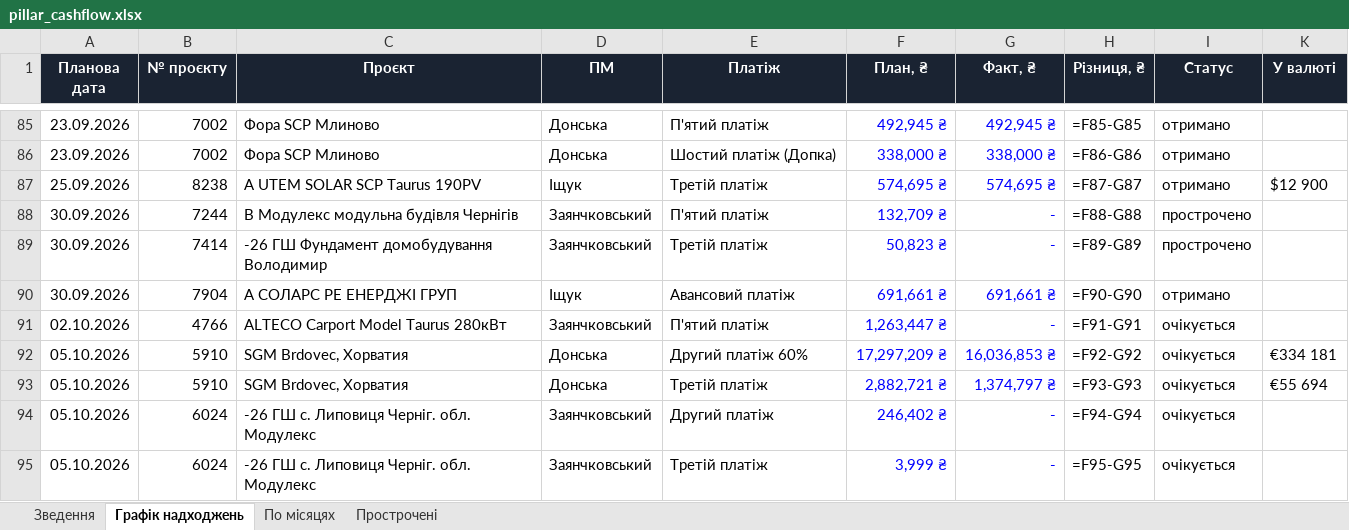
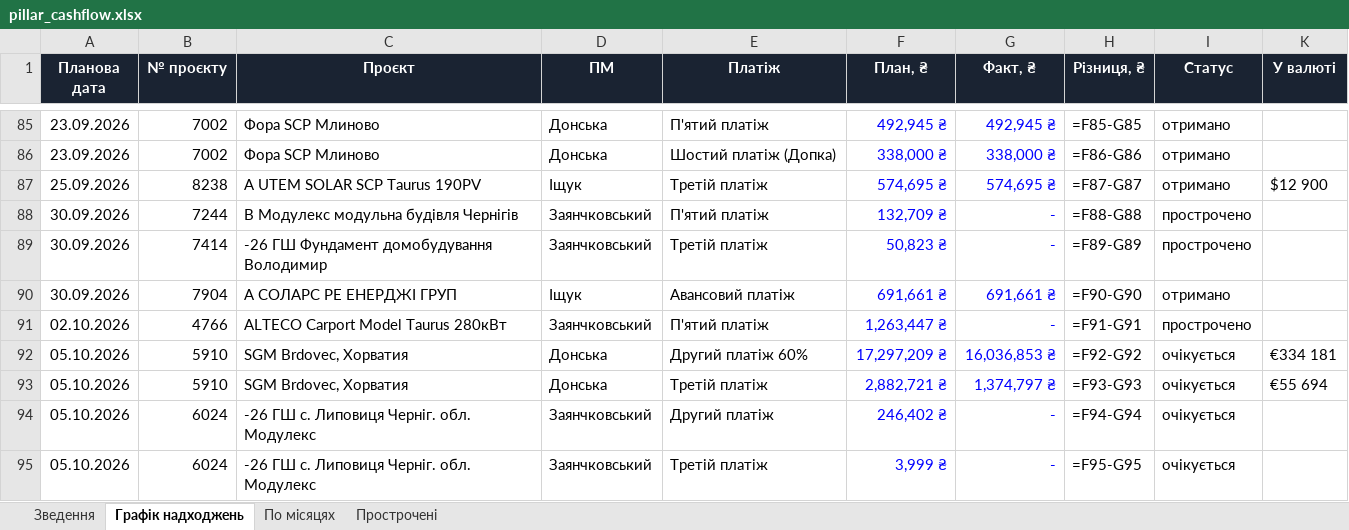
Before and after one commit to aleksandrkhoma-coder/pillar, an Excel workbook: pillar_cashflow.xlsx, sheet Графік надходжень, drawn as a sheet; only a part is shown, gaps mark what is left out; values as stored, in another font and other column widths than the file's, no borders; formulas without a stored value are shown as written; the diff names each change by its address in the sheet, - before the commit and + after, or states it on an @@ line.

Commit message:
Дашборд 02.10: курс НБУ 50.70/44.83, прострочка задач/надходжень

```diff
--- a/pillar_cashflow.xlsx (sheet Графік надходжень)
+++ b/pillar_cashflow.xlsx (sheet Графік надходжень)
-I91 (Статус): очікується
+I91 (Статус): прострочено
```
Also changed, not shown: sheet Прострочені, sheet Зведення, 54 other files.
